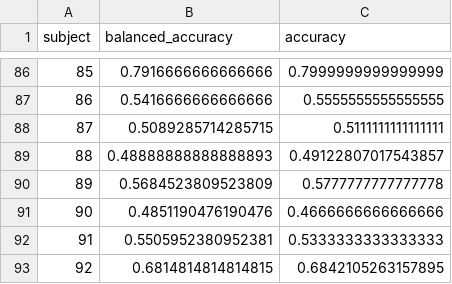
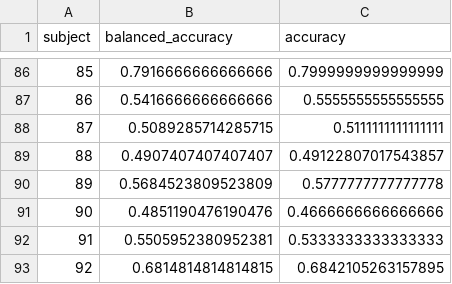
Before and after one commit to henrikchan-ops/neurosignallab, a CSV file: results/csp_lda_within_subject_summary.csv, drawn as a sheet; only a part is shown, gaps mark what is left out.

Commit message:
Finished all week 6 content, subject independent generalization, raeding notes, project story and cross subject generalization

```diff
--- a/results/csp_lda_within_subject_summary.csv
+++ b/results/csp_lda_within_subject_summary.csv
@@ -88,3 +88,3 @@ subject,balanced_accuracy,accuracy
 87,0.5089285714285715,0.5111111111111111
-88,0.48888888888888893,0.49122807017543857
+88,0.4907407407407407,0.49122807017543857
 89,0.5684523809523809,0.5777777777777778
```
Also changed, not shown: results/csp_lda_within_subject_folds.csv, 7 other files.
